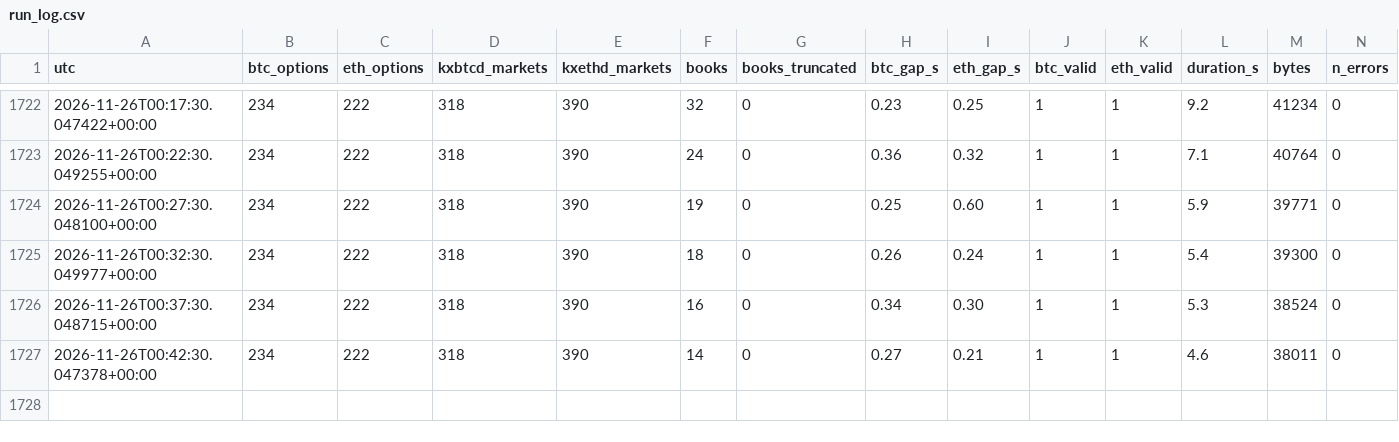
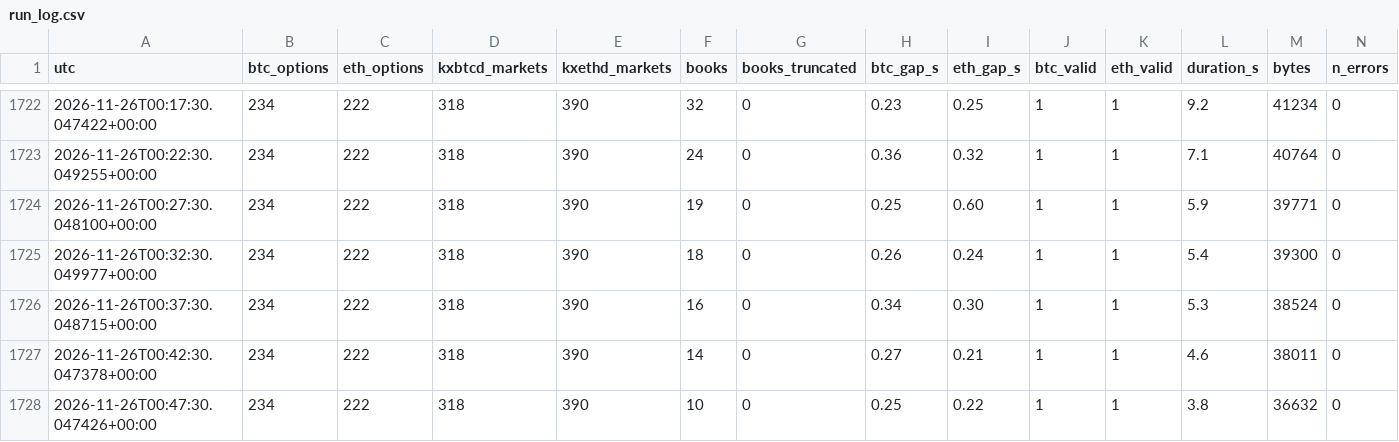
Before and after one commit to WheelOfBalls/BOB-Cloud-Recorder, a CSV file: data/run_log.csv, drawn as a sheet; only a part is shown, gaps mark what is left out; rows hold the shown columns only; the diff names each change by its address in the sheet, - before the commit and + after, or states it on an @@ line.

```diff
--- a/data/run_log.csv
+++ b/data/run_log.csv
+row 1728: 2026-11-26T00:47:30.047426+00:00 | 234 | 222 | 318 | 390 | 10 | 0 | 0.25 | 0.22 | 1 | 1 | 3.8 | 36632 | 0
```
Also changed, not shown: data/cloud_loop.csv, data/index_1m/2026-11-26.csv, 1 other file.
